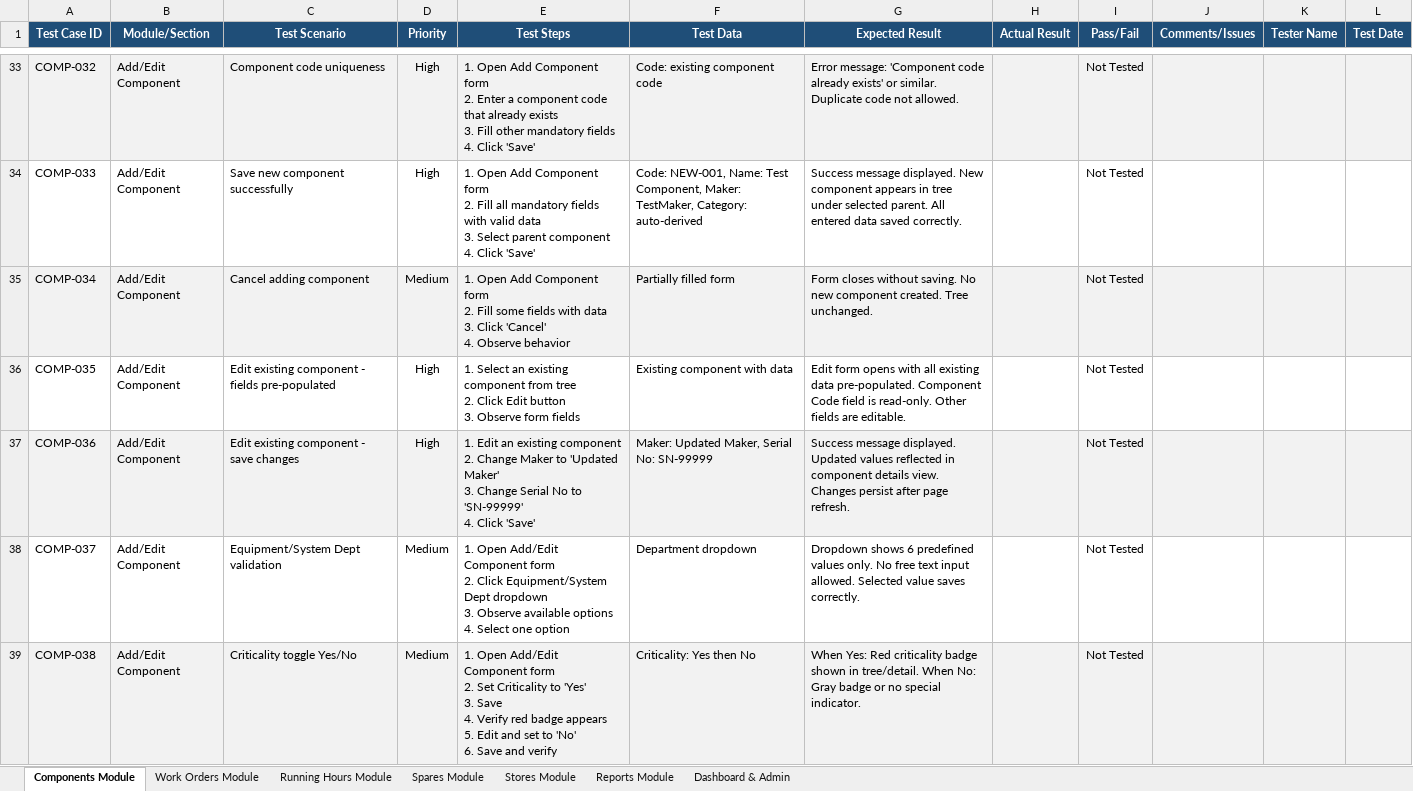
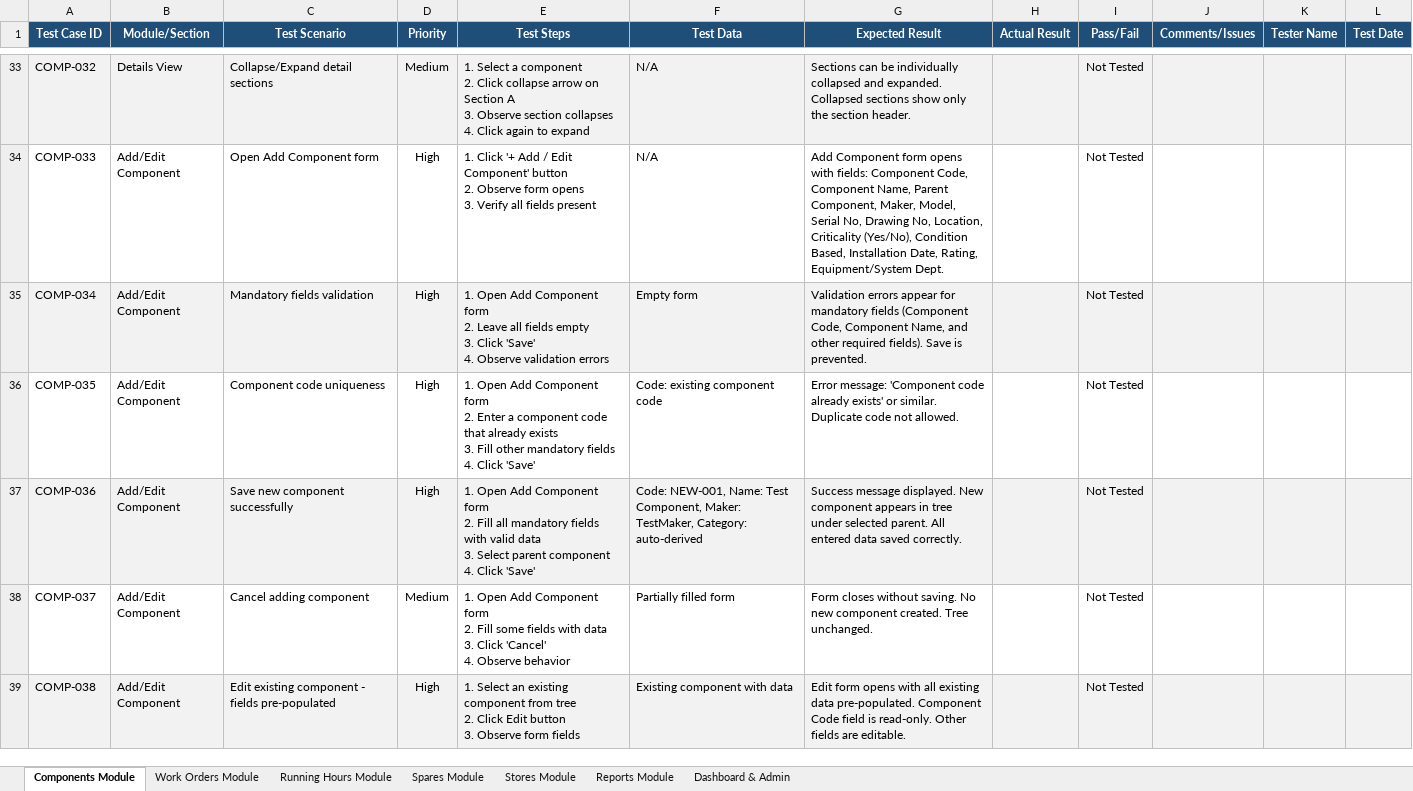
Before and after one commit to safe-lanes/TechnicalMoudle, an Excel workbook: PMS_UAT_TestCases_Comprehensive.xlsx, sheet Components Module, drawn as a sheet; only a part is shown, gaps mark what is left out; values as stored, in another font and other column widths than the file's, no borders; conditional formats not drawn; ↵ is a line break in a cell; the diff covers the shown part only; the diff names each change by its address in the sheet, - before the commit and + after, or states it on an @@ line.

Commit message:
Generate comprehensive UAT test case Excel document (Task #23)
Created PMS_UAT_TestCases_Comprehensive.xlsx with 537 test cases across 7 sheets:
- Components Module: 48 test cases (filters, tree navigation, details A-H, add/edit, export)
- Work Orders Module: 173 test cases (list/filters, create, details A1-A5/B1-B5, postpone,
  Layer 1 Backdating, Layer 2 Missed Cycles, Layer 4B CE Remarks,
  Layer 7 RH Validation/Isolation/Timeline/Error Modals, Approval, Superintendent Lock,
  Modify Mode, Quick Input, Export Distributed Jobs/WOs)
- Running Hours Module: 48 test cases (overview, update, bulk, history, utilization, export)
- Spares Module: 53 test cases (list, add/edit, location, history, transactions, bulk)
- Stores Module: 50 test cases (4 category tabs, inventory, add/edit, location, history)
- Reports Module: 55 test cases (dashboard, planner, maintenance/RH/spares/stores/compliance)
- Dashboard & Admin: 110 test cases (KPIs, charts, dot matrix, management tab, admin dashboard,
  bulk import fleet/vessel templates, alerts, forms, master data, notifications, RBAC, errors)

All test cases based on actual UI implementation (exact labels, marker IDs, controls).
Sections F/G/H in Components have real functional test cases (not Coming Soon placeholders).
Professional ExcelJS formatting: headers, borders, freeze, filters, dropdowns, conditional formatting.

Generator script: scripts/generate-uat-test-cases.cjs

```diff
--- a/PMS_UAT_TestCases_Comprehensive.xlsx (sheet Components Module)
+++ b/PMS_UAT_TestCases_Comprehensive.xlsx (sheet Components Module)
-B33 (Module/Section): Add/Edit Component
+B33 (Module/Section): Details View
-C33 (Test Scenario): Component code uniqueness
+C33 (Test Scenario): Collapse/Expand detail sections
-D33 (Priority): High
+D33 (Priority): Medium
-E33 (Test Steps): 1. Open Add Component form ↵ 2. Enter a component code that already exists ↵ 3. Fill other mandatory fields ↵ 4. Click 'Save'
+E33 (Test Steps): 1. Select a component ↵ 2. Click collapse arrow on Section A ↵ 3. Observe section collapses ↵ 4. Click again to expand
-F33 (Test Data): Code: existing component code
+F33 (Test Data): N/A
-G33 (Expected Result): Error message: 'Component code already exists' or similar. Duplicate code not allowed.
+G33 (Expected Result): Sections can be individually collapsed and expanded. Collapsed sections show only the section header.
-C34 (Test Scenario): Save new component successfully
+C34 (Test Scenario): Open Add Component form
-E34 (Test Steps): 1. Open Add Component form ↵ 2. Fill all mandatory fields with valid data ↵ 3. Select parent component ↵ 4. Click 'Save'
+E34 (Test Steps): 1. Click '+ Add / Edit Component' button ↵ 2. Observe form opens ↵ 3. Verify all fields present
-F34 (Test Data): Code: NEW-001, Name: Test Component, Maker: TestMaker, Category: auto-derived
+F34 (Test Data): N/A
-G34 (Expected Result): Success message displayed. New component appears in tree under selected parent. All entered data saved correctly.
+G34 (Expected Result): Add Component form opens with fields: Component Code, Component Name, Parent Component, Maker, Model, Serial No, Drawing No, Location, Criticality (Yes/No), Condition Based, Installation Date, Rating, Equipment/System Dept.
-C35 (Test Scenario): Cancel adding component
+C35 (Test Scenario): Mandatory fields validation
-D35 (Priority): Medium
+D35 (Priority): High
-E35 (Test Steps): …form ↵ 2. Fill some fields with data ↵ 3. Click 'Cancel' ↵ 4. Observe behavior
+E35 (Test Steps): …form ↵ 2. Leave all fields empty ↵ 3. Click 'Save' ↵ 4. Observe validation errors
-F35 (Test Data): Partially filled form
+F35 (Test Data): Empty form
-G35 (Expected Result): Form closes without saving. No new component created. Tree unchanged.
+G35 (Expected Result): Validation errors appear for mandatory fields (Component Code, Component Name, and other required fields). Save is prevented.
-C36 (Test Scenario): Edit existing component - fields pre-populated
+C36 (Test Scenario): Component code uniqueness
-E36 (Test Steps): 1. Select an existing component from tree ↵ 2. Click Edit button ↵ 3. Observe form fields
+E36 (Test Steps): 1. Open Add Component form ↵ 2. Enter a component code that already exists ↵ 3. Fill other mandatory fields ↵ 4. Click 'Save'
-F36 (Test Data): Existing component with data
+F36 (Test Data): Code: existing component code
-G36 (Expected Result): Edit form opens with all existing data pre-populated. Component Code field is read-only. Other fields are editable.
+G36 (Expected Result): Error message: 'Component code already exists' or similar. Duplicate code not allowed.
-C37 (Test Scenario): Edit existing component - save changes
+C37 (Test Scenario): Save new component successfully
-E37 (Test Steps): 1. Edit an existing component ↵ 2. Change Maker to 'Updated Maker' ↵ 3. Change Serial No to 'SN-99999' ↵ 4. Click…
+E37 (Test Steps): 1. Open Add Component form ↵ 2. Fill all mandatory fields with valid data ↵ 3. Select parent component ↵ 4. Click…
-F37 (Test Data): Maker: Updated Maker, Serial No: SN-99999
+F37 (Test Data): Code: NEW-001, Name: Test Component, Maker: TestMaker, Category: auto-derived
-G37 (Expected Result): …message displayed. Updated values reflected in component details view. Changes persist after page refresh.
+G37 (Expected Result): …message displayed. New component appears in tree under selected parent. All entered data saved correctly.
-C38 (Test Scenario): Equipment/System Dept validation
+C38 (Test Scenario): Cancel adding component
-E38 (Test Steps): 1. Open Add/Edit Component form ↵ 2. Click Equipment/System Dept dropdown ↵ 3. Observe available options ↵ 4. Select one option
+E38 (Test Steps): 1. Open Add Component form ↵ 2. Fill some fields with data ↵ 3. Click 'Cancel' ↵ 4. Observe behavior
-F38 (Test Data): Department dropdown
+F38 (Test Data): Partially filled form
-G38 (Expected Result): Dropdown shows 6 predefined values only. No free text input allowed. Selected value saves correctly.
+G38 (Expected Result): Form closes without saving. No new component created. Tree unchanged.
-C39 (Test Scenario): Criticality toggle Yes/No
+C39 (Test Scenario): Edit existing component - fields pre-populated
-D39 (Priority): Medium
+D39 (Priority): High
-E39 (Test Steps): 1. Open Add/Edit Component form ↵ 2. Set Criticality to 'Yes' ↵ 3. Save ↵ 4. Verify red badge appears ↵ 5. Edit and set to 'No' ↵ 6. Save and verify
+E39 (Test Steps): 1. Select an existing component from tree ↵ 2. Click Edit button ↵ 3. Observe form fields
-F39 (Test Data): Criticality: Yes then No
+F39 (Test Data): Existing component with data
-G39 (Expected Result): When Yes: Red criticality badge shown in tree/detail. When No: Gray badge or no special indicator.
+G39 (Expected Result): Edit form opens with all existing data pre-populated. Component Code field is read-only. Other fields are editable.
```
Also changed, not shown: 3 added rows, 56 edited cells and cell formats elsewhere in this sheet, sheet Dashboard & Admin, sheet Work Orders Module, 1 other file.
